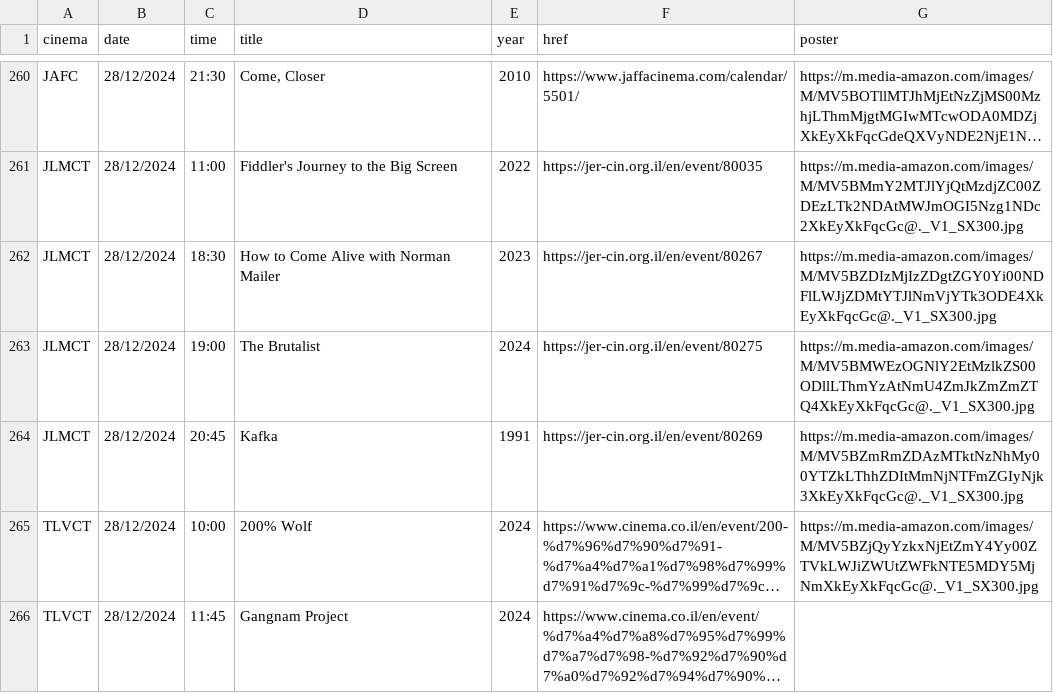
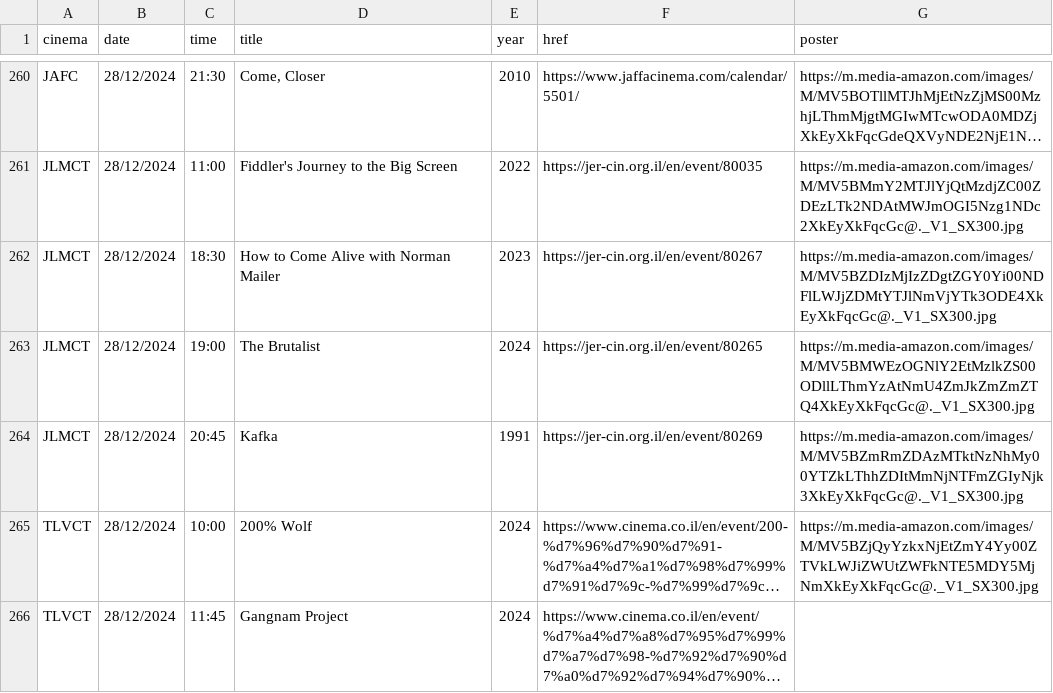
Before and after one commit to jeremyjacob101/kartiseret, a CSV file: public/CSVs/19-12-24-cinemateques.csv, drawn as a sheet; only a part is shown, gaps mark what is left out; long unchanged cells end in ….

```diff
--- a/public/CSVs/19-12-24-cinemateques.csv
+++ b/public/CSVs/19-12-24-cinemateques.csv
@@ -262,3 +262,3 @@ JLMCT,28/12/2024,11:00,Fiddler's Journey to the Big Screen,2022,https://jer-cin.
 JLMCT,28/12/2024,18:30,How to Come Alive with Norman Mailer,2023,https://jer-cin.org.il/en/event/80267,https://m.media-amazon.com/images/M/MV5BZDIzMjIzZDgtZGY0Yi00NDFlLWJjZDMtYTJlNmVjYTk3ODE4XkEyXkFqcGc@._V1_SX300.jpg
-JLMCT,28/12/2024,19:00,The Brutalist,2024,https://jer-cin.org.il/en/event/80275,https://m.media-amazon.com/images/M/MV5BMWEzOGNlY2EtMzlkZS00ODllLThmYzAtNmU4ZmJkZmZmZTQ4XkEyXkFqcGc@._V1_SX300.jpg
+JLMCT,28/12/2024,19:00,The Brutalist,2024,https://jer-cin.org.il/en/event/80265,https://m.media-amazon.com/images/M/MV5BMWEzOGNlY2EtMzlkZS00ODllLThmYzAtNmU4ZmJkZmZmZTQ4XkEyXkFqcGc@._V1_SX300.jpg
 JLMCT,28/12/2024,20:45,Kafka,1991,https://jer-cin.org.il/en/event/80269,https://m.media-amazon.com/images/M/MV5BZmRmZDAzMTktNzNhMy00YTZkLThhZDItMmNjNTFmZGIyNjk3XkEyXkFqcGc@._V1_SX300.jpg
```
